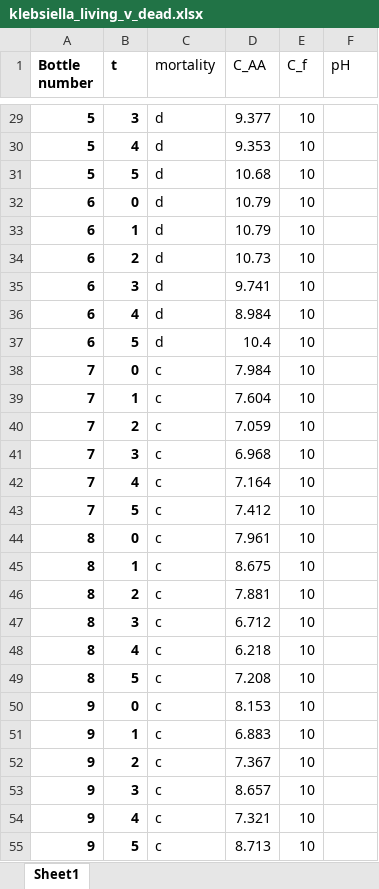
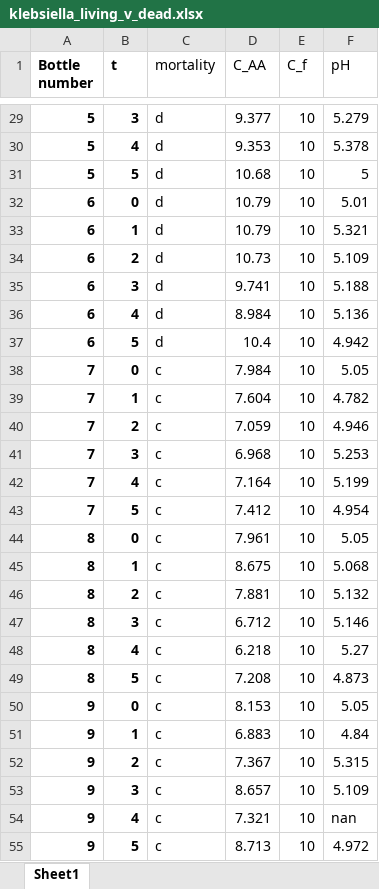
Before and after one commit to brandonvanveen/bacteria-adsorption, an Excel workbook: Regression/Kinetics/data/klebsiella_living_v_dead.xlsx, sheet Sheet1, drawn as a sheet; only a part is shown, gaps mark what is left out; values as stored, in another font and other column widths than the file's, no borders; the diff covers the shown part only; the diff names each change by its address in the sheet, - before the commit and + after, or states it on an @@ line.

```diff
--- a/Regression/Kinetics/data/klebsiella_living_v_dead.xlsx (sheet Sheet1)
+++ b/Regression/Kinetics/data/klebsiella_living_v_dead.xlsx (sheet Sheet1)
-F29 (pH): (empty)
+F29 (pH): 5.279
-F30 (pH): (empty)
+F30 (pH): 5.378
-F31 (pH): (empty)
+F31 (pH): 5
-F32 (pH): (empty)
+F32 (pH): 5.01
-F33 (pH): (empty)
+F33 (pH): 5.321
-F34 (pH): (empty)
+F34 (pH): 5.109
-F35 (pH): (empty)
+F35 (pH): 5.188
-F36 (pH): (empty)
+F36 (pH): 5.136
-F37 (pH): (empty)
+F37 (pH): 4.942
-F38 (pH): (empty)
+F38 (pH): 5.05
-F39 (pH): (empty)
+F39 (pH): 4.782
-F40 (pH): (empty)
+F40 (pH): 4.946
-F41 (pH): (empty)
+F41 (pH): 5.253
-F42 (pH): (empty)
+F42 (pH): 5.199
-F43 (pH): (empty)
+F43 (pH): 4.954
-F44 (pH): (empty)
+F44 (pH): 5.05
-F45 (pH): (empty)
+F45 (pH): 5.068
-F46 (pH): (empty)
+F46 (pH): 5.132
-F47 (pH): (empty)
+F47 (pH): 5.146
-F48 (pH): (empty)
+F48 (pH): 5.27
-F49 (pH): (empty)
+F49 (pH): 4.873
-F50 (pH): (empty)
+F50 (pH): 5.05
-F51 (pH): (empty)
+F51 (pH): 4.84
-F52 (pH): (empty)
+F52 (pH): 5.315
-F53 (pH): (empty)
+F53 (pH): 5.109
-F54 (pH): (empty)
+F54 (pH): nan
-F55 (pH): (empty)
+F55 (pH): 4.972
```
Also changed, not shown: 27 edited cells elsewhere in this sheet, 4 other files.
